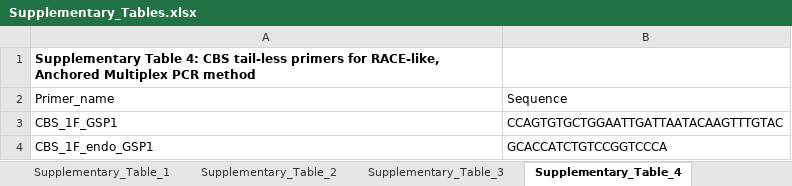
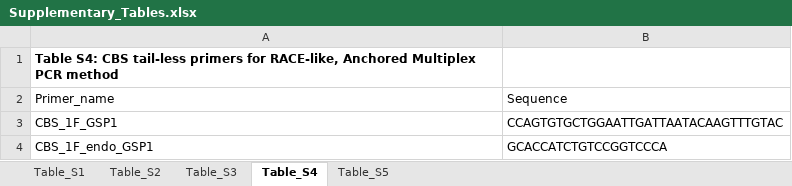
Before and after one commit to ijhoskins/satmut_utils_supplementary, an Excel workbook: supplementary_tables/Supplementary_Tables.xlsx, sheet Table_S4, drawn as a sheet; only a part is shown; values as stored, in another font and other column widths than the file's, no borders; the diff names each change by its address in the sheet, - before the commit and + after, or states it on an @@ line.

Commit message:
IH 29MAR2023 updated Additional file 1 and Supplementary Tables, added Additional file 2.

```diff
--- a/supplementary_tables/Supplementary_Tables.xlsx (sheet Table_S4)
+++ b/supplementary_tables/Supplementary_Tables.xlsx (sheet Table_S4)
-sheet tab: Supplementary_Table_1
+sheet tab: Table_S1
-sheet tab: Supplementary_Table_2
+sheet tab: Table_S2
-sheet tab: Supplementary_Table_3
+sheet tab: Table_S3
-sheet tab: Supplementary_Table_4
+sheet tab: Table_S4
-A1: Supplementary Table 4: CBS tail-less…
+A1: Table S4: CBS tail-less…
```
Also changed, not shown: sheet Table_S3, sheet Table_S1, sheet Table_S5, sheet Table_S2, other sheet tabs, 3 other files.
